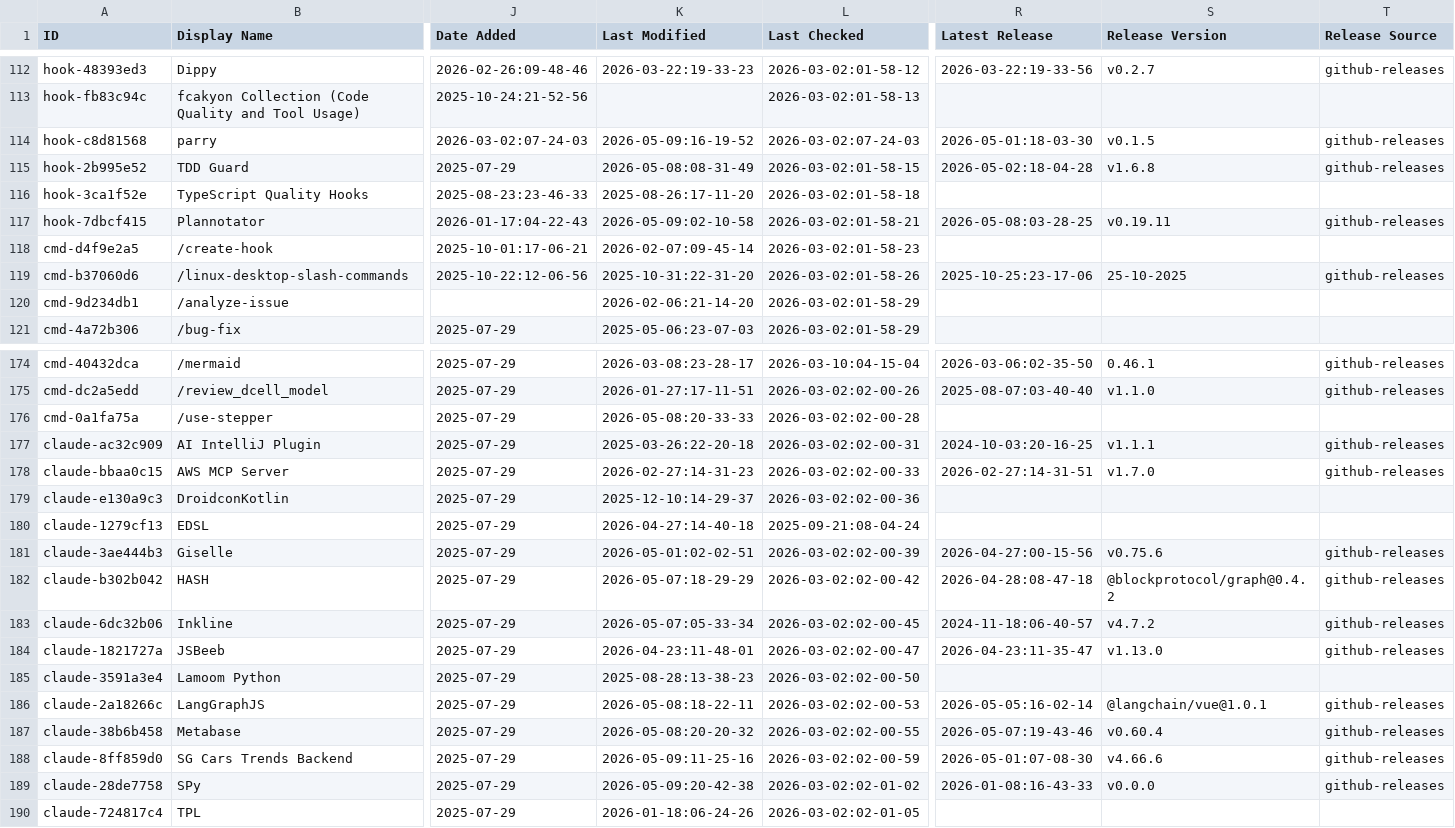
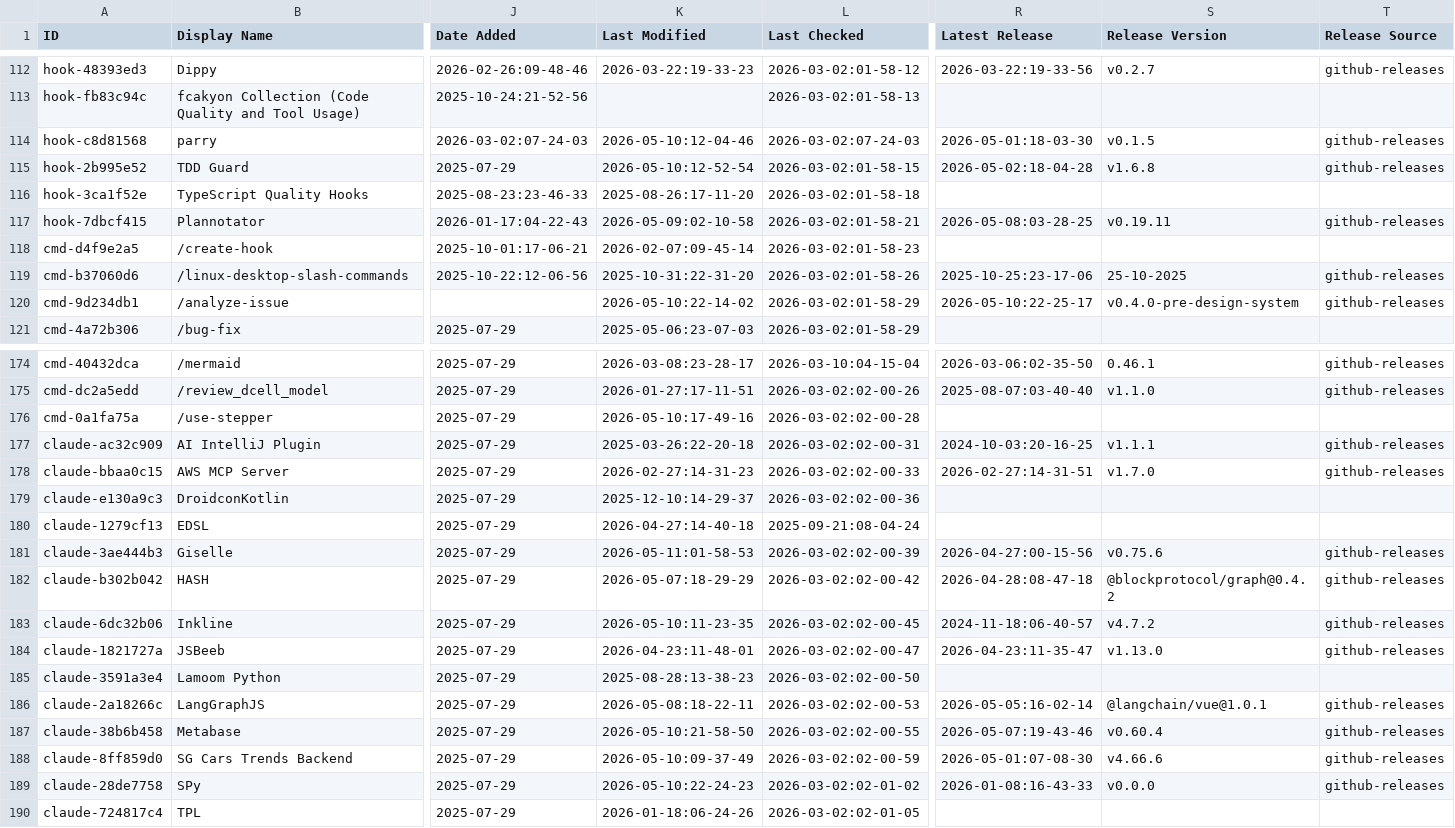
Before and after one commit to kriptoburak/awesome-claude-code, a CSV file: THE_RESOURCES_TABLE.csv, drawn as a sheet; only a part is shown, gaps mark what is left out; the diff covers the shown part only; the diff names each change by its address in the sheet, - before the commit and + after, or states it on an @@ line.

```diff
--- a/THE_RESOURCES_TABLE.csv
+++ b/THE_RESOURCES_TABLE.csv
-K114 (Last Modified): 2026-05-09:16-19-52
+K114 (Last Modified): 2026-05-10:12-04-46
-K115 (Last Modified): 2026-05-08:08-31-49
+K115 (Last Modified): 2026-05-10:12-52-54
-K120 (Last Modified): 2026-02-06:21-14-20
+K120 (Last Modified): 2026-05-10:22-14-02
-R120 (Latest Release): (empty)
+R120 (Latest Release): 2026-05-10:22-25-17
-S120 (Release Version): (empty)
+S120 (Release Version): v0.4.0-pre-design-system
-T120 (Release Source): (empty)
+T120 (Release Source): github-releases
-K176 (Last Modified): 2026-05-08:20-33-33
+K176 (Last Modified): 2026-05-10:17-49-16
-K181 (Last Modified): 2026-05-01:02-02-51
+K181 (Last Modified): 2026-05-11:01-58-53
-K183 (Last Modified): 2026-05-07:05-33-34
+K183 (Last Modified): 2026-05-10:11-23-35
-K187 (Last Modified): 2026-05-08:20-20-32
+K187 (Last Modified): 2026-05-10:21-58-50
-K188 (Last Modified): 2026-05-09:11-25-16
+K188 (Last Modified): 2026-05-10:09-37-49
-K189 (Last Modified): 2026-05-09:20-42-38
+K189 (Last Modified): 2026-05-10:22-24-23
```
Also changed, not shown: 37 edited cells elsewhere in this file.
